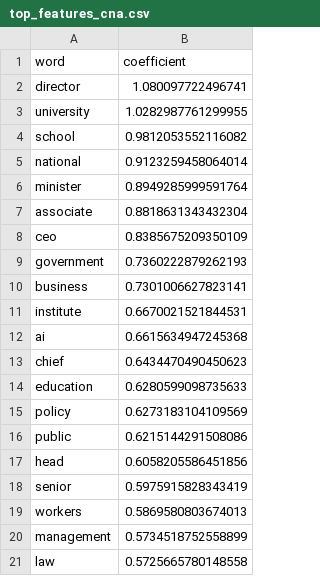
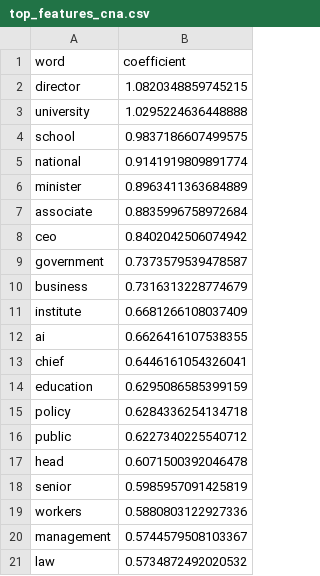
Before and after one commit to paleshirt/GA_DA_Capstone_Project, a CSV file: outputs/top_features_cna.csv, drawn as a sheet.

```diff
--- a/outputs/top_features_cna.csv
+++ b/outputs/top_features_cna.csv
@@ -1,21 +1,21 @@
 word,coefficient
-director,1.080097722496741
-university,1.0282987761299955
-school,0.9812053552116082
-national,0.9123259458064014
-minister,0.8949285999591764
-associate,0.8818631343432304
-ceo,0.8385675209350109
-government,0.7360222879262193
-business,0.7301006627823141
-institute,0.6670021521844531
-ai,0.6615634947245368
-chief,0.6434470490450623
-education,0.6280599098735633
-policy,0.6273183104109569
-public,0.6215144291508086
-head,0.6058205586451856
-senior,0.5975915828343419
-workers,0.5869580803674013
-management,0.5734518752558899
-law,0.5725665780148558
+director,1.0820348859745215
+university,1.0295224636448888
+school,0.9837186607499575
+national,0.9141919809891774
+minister,0.8963411363684889
+associate,0.8835996758972684
+ceo,0.8402042506074942
+government,0.7373579539478587
+business,0.7316313228774679
+institute,0.6681266108037409
+ai,0.6626416107538355
+chief,0.6446161054326041
+education,0.6295086585399159
+policy,0.6284336254134718
+public,0.6227340225540712
+head,0.6071500392046478
+senior,0.5985957091425819
+workers,0.5880803122927336
+management,0.5744579508103367
+law,0.5734872492020532
```
Also changed, not shown: outputs/top_features_hidden_brain.csv, 12 other files.
